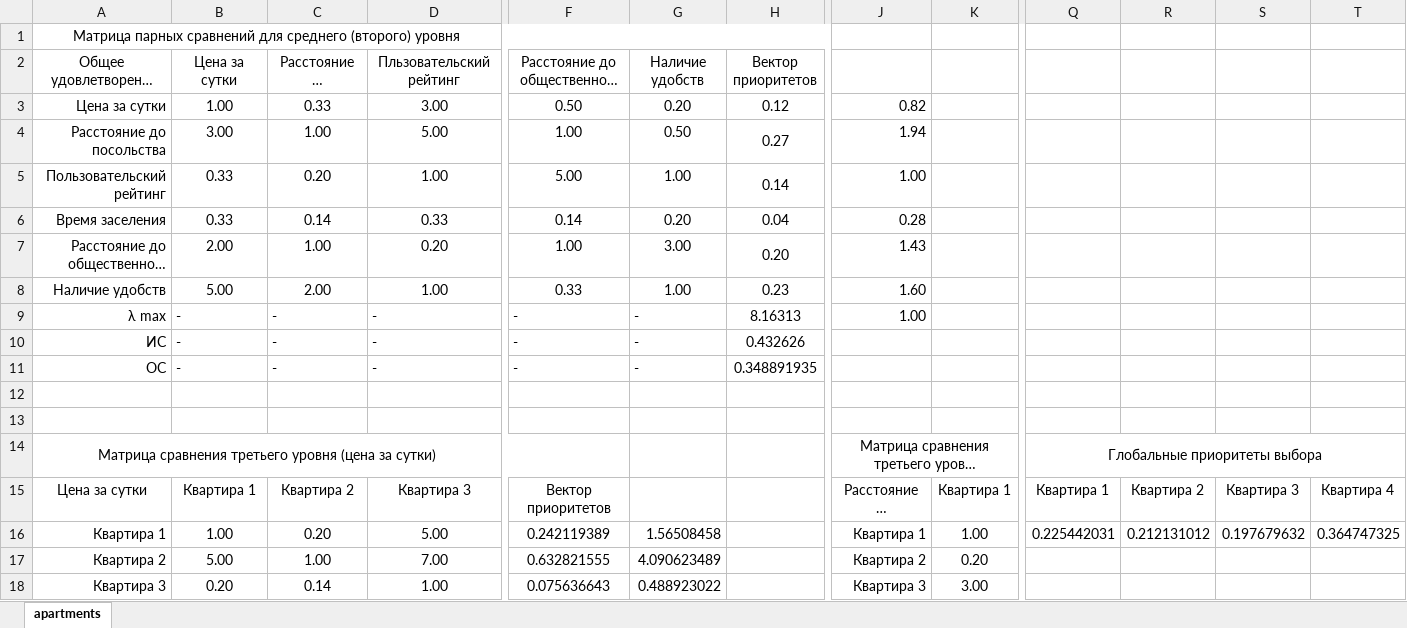
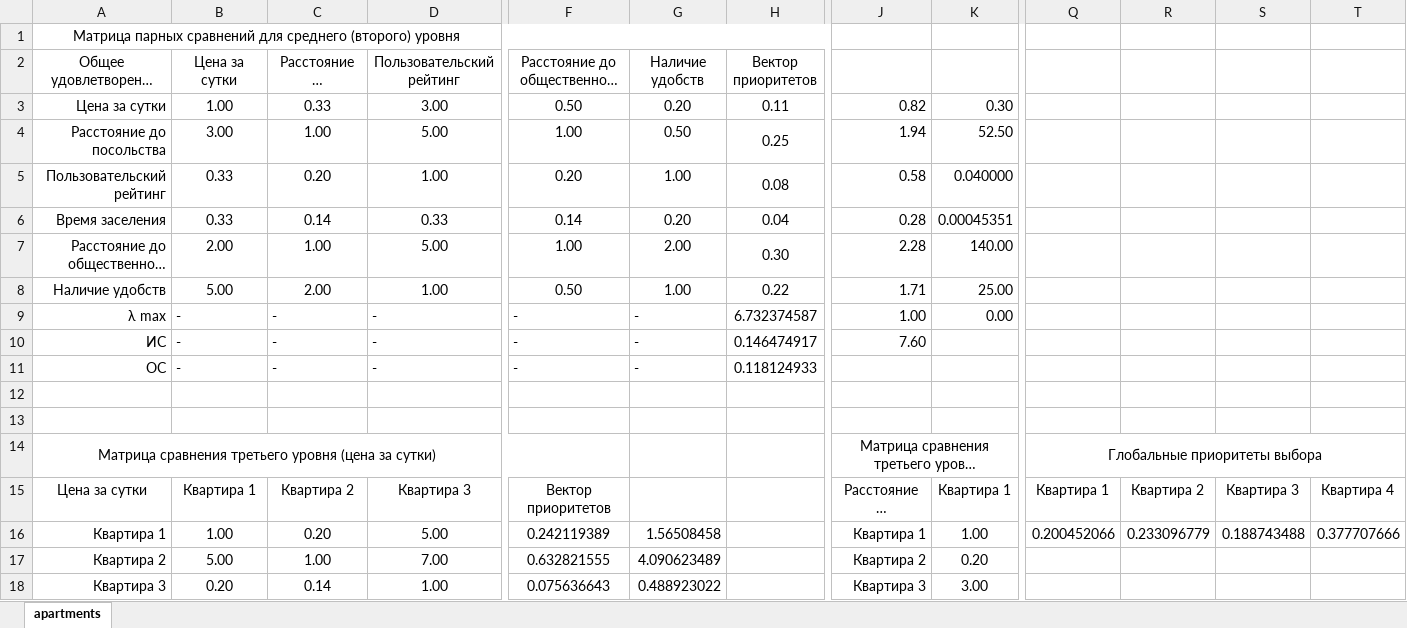
Before and after one commit to Morozov-5F/system-analysis-practice, an Excel workbook: doc/apartments.xlsx, sheet apartments, drawn as a sheet; only a part is shown, gaps mark what is left out; long unchanged cells end in …; values as stored, in another font and other column widths than the file's, no borders; the diff names each change by its address in the sheet, - before the commit and + after, or states it on an @@ line.

```diff
--- a/doc/apartments.xlsx (sheet apartments)
+++ b/doc/apartments.xlsx (sheet apartments)
-D2: Пльзовательский рейтинг
+D2: Пользовательский рейтинг
-H3: 0.12
+H3: 0.11
-K3: (empty)
+K3: 0.30
-H4: 0.27
+H4: 0.25
-K4: (empty)
+K4: 52.50
-F5: 5.00
+F5: 0.20
-H5: 0.14
+H5: 0.08
-J5: 1.00
+J5: 0.58
-K5: (empty)
+K5: 0.040000
-K6: (empty)
+K6: 0.00045351
-D7: 0.20
+D7: 5.00
-G7: 3.00
+G7: 2.00
-H7: 0.20
+H7: 0.30
-J7: 1.43
+J7: 2.28
-K7: (empty)
+K7: 140.00
-F8: 0.33
+F8: 0.50
-H8: 0.23
+H8: 0.22
-J8: 1.60
+J8: 1.71
-K8: (empty)
+K8: 25.00
-H9: 8.16313
+H9: 6.732374587
-K9: (empty)
+K9: 0.00
-H10: 0.432626
+H10: 0.146474917
-J10: (empty)
+J10: 7.60
-H11: 0.348891935
+H11: 0.118124933
-Q16: 0.225442031
+Q16: 0.200452066
-R16: 0.212131012
+R16: 0.233096779
-S16: 0.197679632
+S16: 0.188743488
-T16: 0.364747325
+T16: 0.377707666
```
Also changed, not shown: formulas that keep their value, 2 other files.
